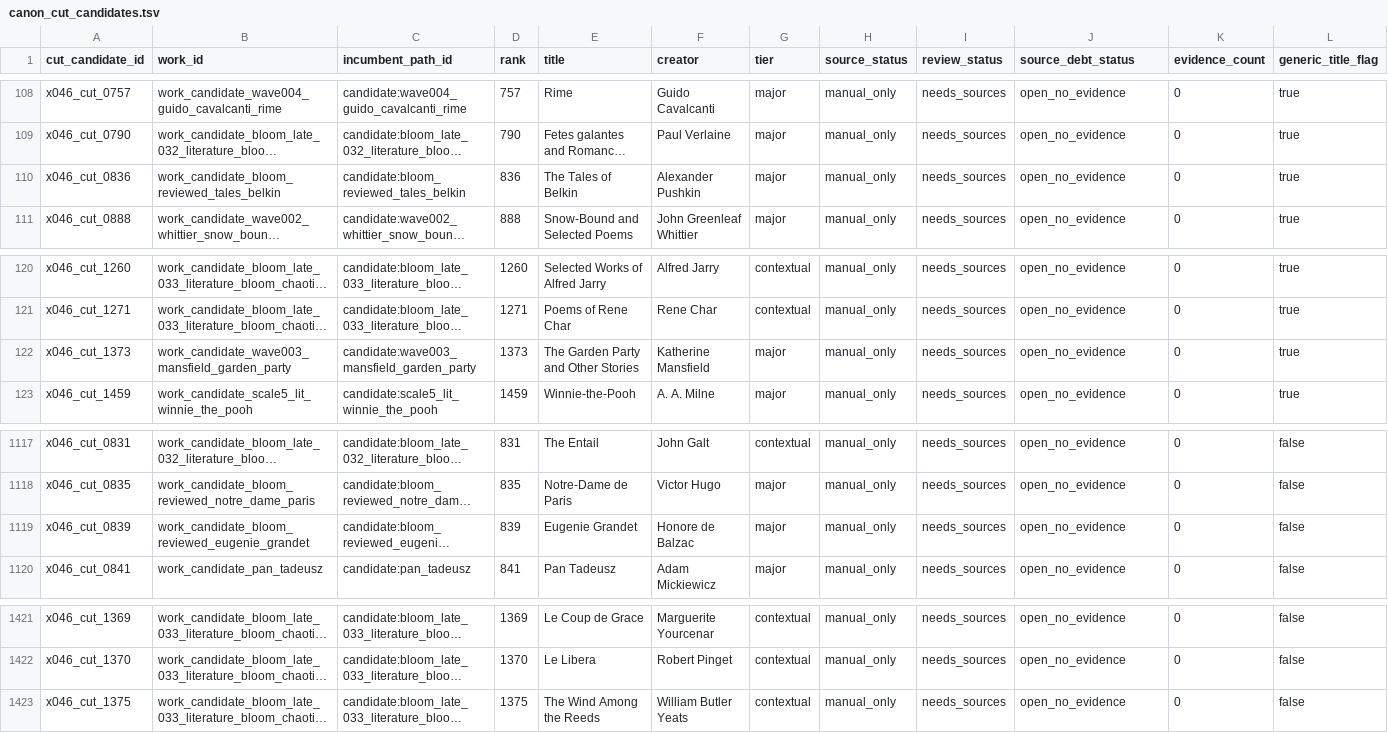
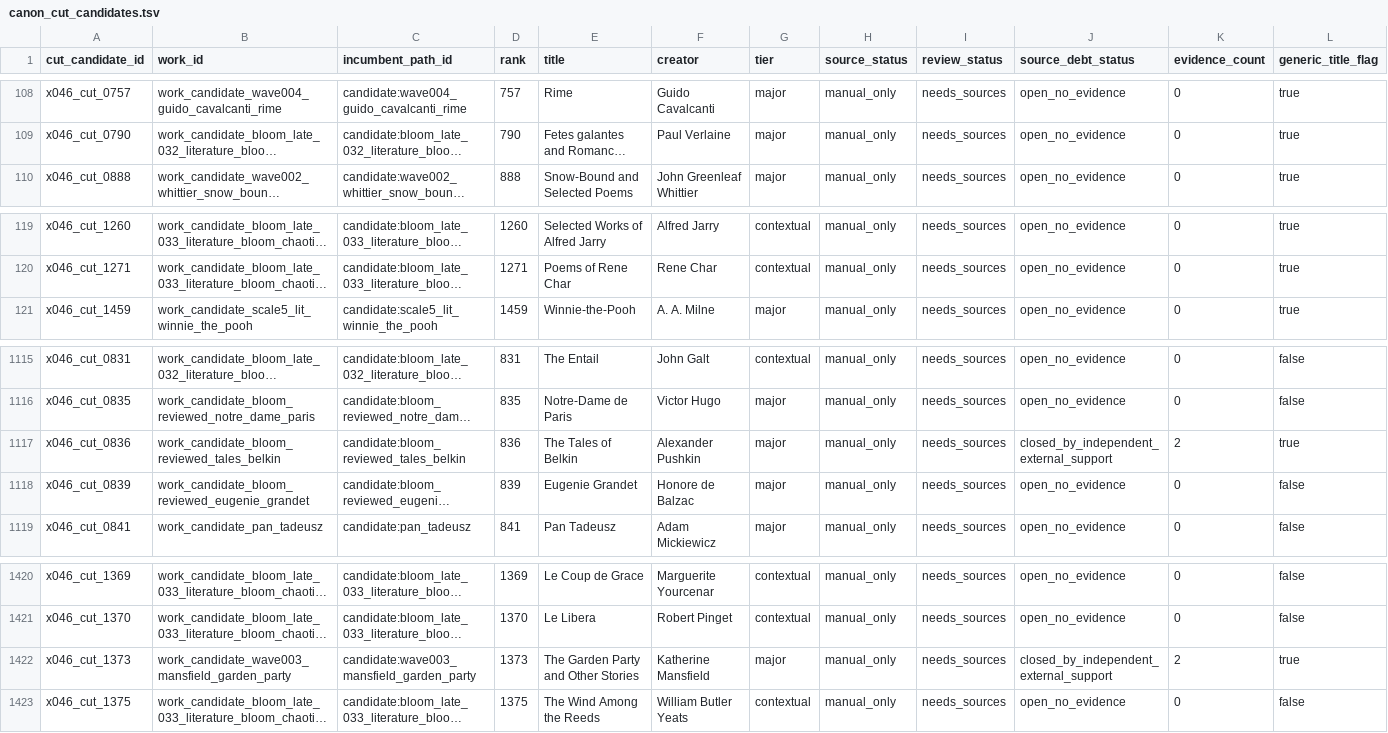
Before and after one commit to benjaminkramer50/benjaminkramer50.github.io, a TSV file: _planning/canon_build/tables/canon_cut_candidates.tsv, drawn as a sheet; only a part is shown, gaps mark what is left out; long unchanged cells end in …; removed rows and columns are numbered as before the commit, all else as after; rows hold the shown columns only; the diff names each change by its address in the sheet, - before the commit and + after, or states it on an @@ line.

```diff
--- a/_planning/canon_build/tables/canon_cut_candidates.tsv
+++ b/_planning/canon_build/tables/canon_cut_candidates.tsv
-row 110: x046_cut_0836 | work_candidate_bloom_reviewed_tales_belkin | candidate:bloom_reviewed_tales_belkin | 836 | The Tales of Belkin | Alexander Pushkin | major | manual_only | needs_sources | open_no_evidence | 0 | true
-row 122: x046_cut_1373 | work_candidate_wave003_mansfield_garden_party | candidate:wave003_mansfield_garden_party | 1373 | The Garden Party and Other Stories | Katherine Mansfield | major | manual_only | needs_sources | open_no_evidence | 0 | true
+row 1117: x046_cut_0836 | work_candidate_bloom_reviewed_tales_belkin | candidate:bloom_reviewed_tales_belkin | 836 | The Tales of Belkin | Alexander Pushkin | major | manual_only | needs_sources | closed_by_independent_external_support | 2 | true
+row 1422: x046_cut_1373 | work_candidate_wave003_mansfield_garden_party | candidate:wave003_mansfield_garden_party | 1373 | The Garden Party and Other Stories | Katherine Mansfield | major | manual_only | needs_sources | closed_by_independent_external_support | 2 | true
```
Also changed, not shown: _planning/canon_build/tables/canon_evidence.tsv, _planning/canon_build/tables/canon_packet_status.tsv, 21 other files.
